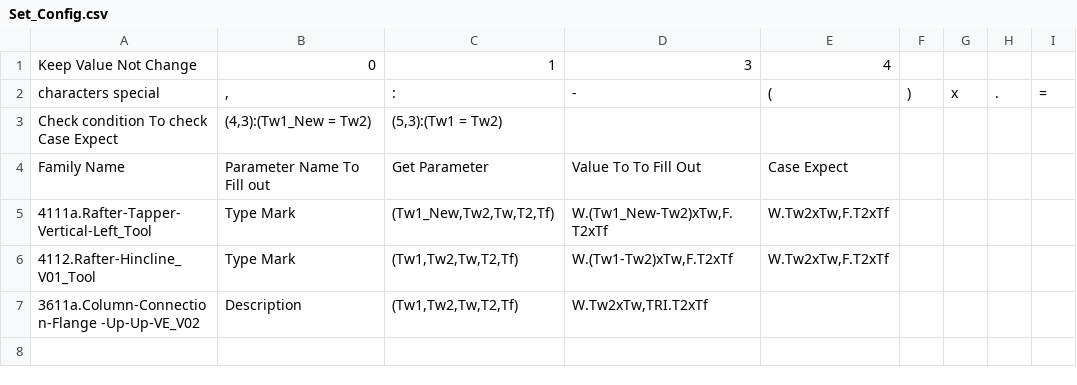
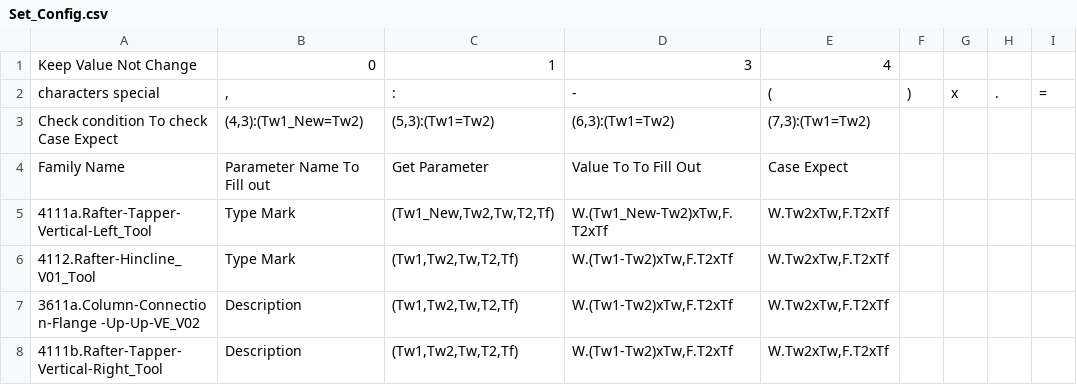
Before and after one commit to nhuannguyen1/pyRevitnvn, a CSV file: PySteelFraming.tab/GetDataFromColumnAndFraming.panel/GetDataFromColumnAndFraming.pushbutton/Set_Config.csv, drawn as a sheet.

```diff
--- a/PySteelFraming.tab/GetDataFromColumnAndFraming.panel/GetDataFromColumnAndFraming.pushbutton/Set_Config.csv
+++ b/PySteelFraming.tab/GetDataFromColumnAndFraming.panel/GetDataFromColumnAndFraming.pushbutton/Set_Config.csv
@@ -2,3 +2,3 @@ Keep Value Not Change;0;1;3;4
 characters special;,;:;-;(;);x;.;=
-Check condition To check Case Expect;(4,3):(Tw1_New = Tw2);(5,3):(Tw1 = Tw2)
+Check condition To check Case Expect;(4,3):(Tw1_New=Tw2);(5,3):(Tw1=Tw2);(6,3):(Tw1=Tw2);(7,3):(Tw1=Tw2)
 Family Name;Parameter Name To Fill out; Get Parameter; Value To To Fill Out;Case Expect
@@ -6,2 +6,3 @@ Family Name;Parameter Name To Fill out; Get Parameter; Value To To Fill Out;Case
 4112.Rafter-Hincline_V01_Tool;Type Mark;(Tw1,Tw2,Tw,T2,Tf);W.(Tw1-Tw2)xTw,F.T2xTf;W.Tw2xTw,F.T2xTf
-3611a.Column-Connection-Flange -Up-Up-VE_V02;Description;(Tw1,Tw2,Tw,T2,Tf);W.Tw2xTw,TRI.T2xTf;
+3611a.Column-Connection-Flange -Up-Up-VE_V02;Description;(Tw1,Tw2,Tw,T2,Tf);W.(Tw1-Tw2)xTw,F.T2xTf;W.Tw2xTw,F.T2xTf
+4111b.Rafter-Tapper-Vertical-Right_Tool;Description;(Tw1,Tw2,Tw,T2,Tf);W.(Tw1-Tw2)xTw,F.T2xTf;W.Tw2xTw,F.T2xTf
```
Also changed, not shown: 3 other files.
